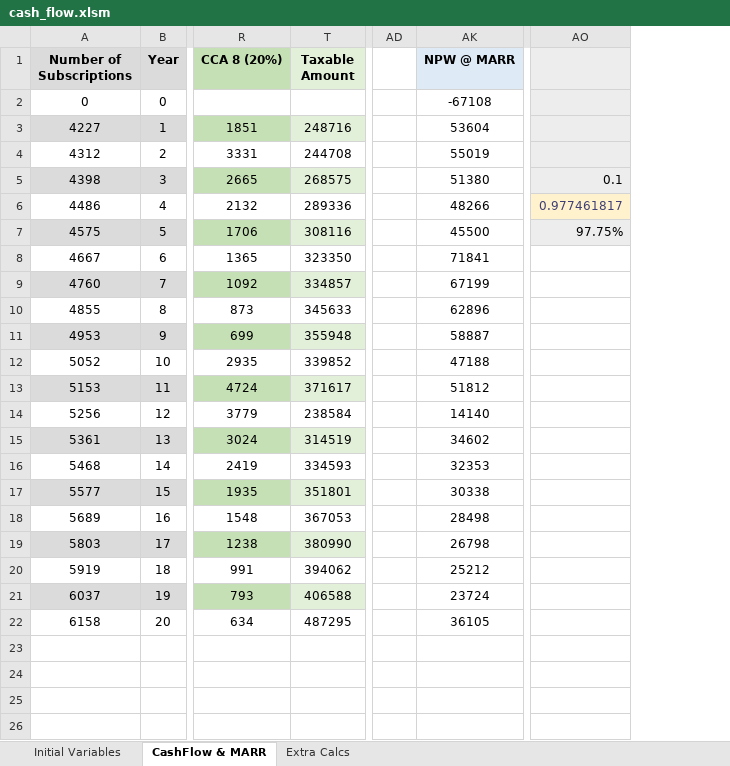
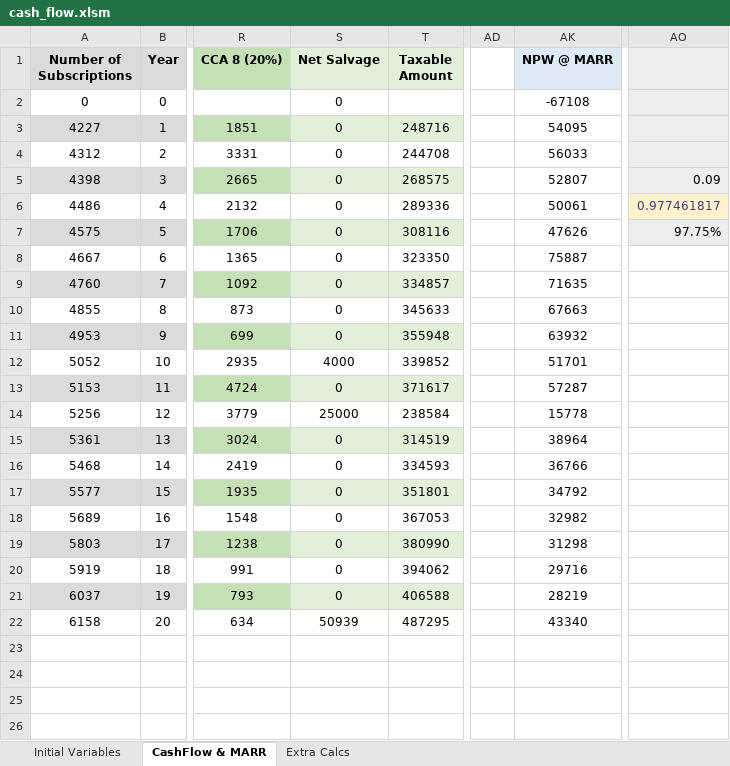
Before and after one commit to Corneliuscob/econ_proj, an Excel workbook: data/cash_flow.xlsm, sheet CashFlow & MARR, drawn as a sheet; only a part is shown, gaps mark what is left out; values as stored, in another font and other column widths than the file's, no borders; charts and pictures not drawn; the diff names each change by its address in the sheet, - before the commit and + after, or states it on an @@ line.

Commit message:
directory, cash flow

```diff
--- a/data/cash_flow.xlsm (sheet CashFlow & MARR)
+++ b/data/cash_flow.xlsm (sheet CashFlow & MARR)
@@ column S (Net Salvage) unhidden, rows 2-22: 0 | 0 | 0 | 0 | 0 | 0 | 0 | 0 | 0 | 0 | 4000 | 0 | 25000 | 0 | 0 | 0 | 0 | 0 | 0 | 0 | 50939 @@
-AK3 (NPW @ MARR): 53604
+AK3 (NPW @ MARR): 54095
-AK4 (NPW @ MARR): 55019
+AK4 (NPW @ MARR): 56033
-AK5 (NPW @ MARR): 51380
+AK5 (NPW @ MARR): 52807
-AO5: 0.1
+AO5: 0.09
-AK6 (NPW @ MARR): 48266
+AK6 (NPW @ MARR): 50061
-AK7 (NPW @ MARR): 45500
+AK7 (NPW @ MARR): 47626
-AK8 (NPW @ MARR): 71841
+AK8 (NPW @ MARR): 75887
-AK9 (NPW @ MARR): 67199
+AK9 (NPW @ MARR): 71635
-AK10 (NPW @ MARR): 62896
+AK10 (NPW @ MARR): 67663
-AK11 (NPW @ MARR): 58887
+AK11 (NPW @ MARR): 63932
-AK12 (NPW @ MARR): 47188
+AK12 (NPW @ MARR): 51701
-AK13 (NPW @ MARR): 51812
+AK13 (NPW @ MARR): 57287
-AK14 (NPW @ MARR): 14140
+AK14 (NPW @ MARR): 15778
-AK15 (NPW @ MARR): 34602
+AK15 (NPW @ MARR): 38964
-AK16 (NPW @ MARR): 32353
+AK16 (NPW @ MARR): 36766
-AK17 (NPW @ MARR): 30338
+AK17 (NPW @ MARR): 34792
-AK18 (NPW @ MARR): 28498
+AK18 (NPW @ MARR): 32982
-AK19 (NPW @ MARR): 26798
+AK19 (NPW @ MARR): 31298
-AK20 (NPW @ MARR): 25212
+AK20 (NPW @ MARR): 29716
-AK21 (NPW @ MARR): 23724
+AK21 (NPW @ MARR): 28219
-AK22 (NPW @ MARR): 36105
+AK22 (NPW @ MARR): 43340
```
Also changed, not shown: sheet Initial Variables, 2 other files.
